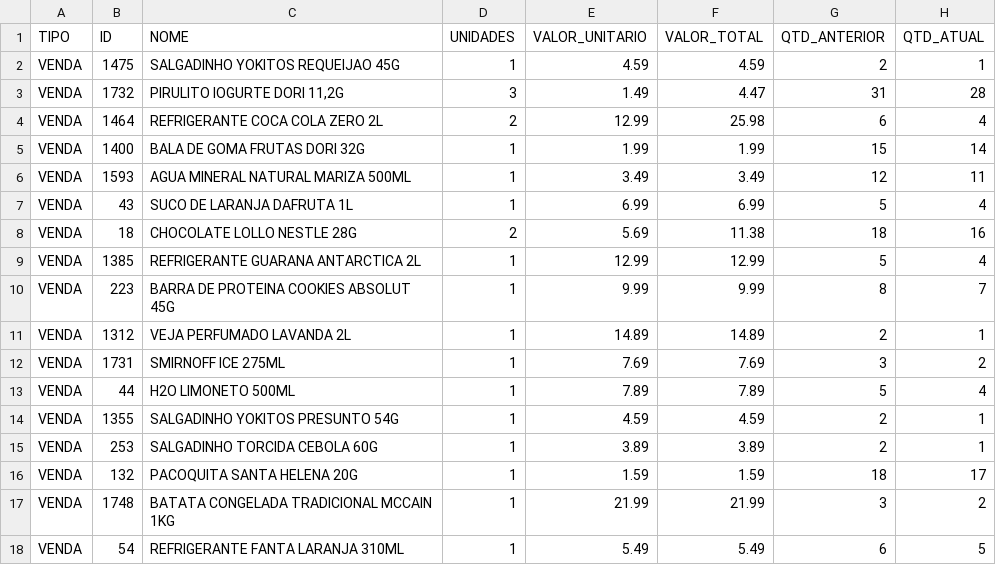
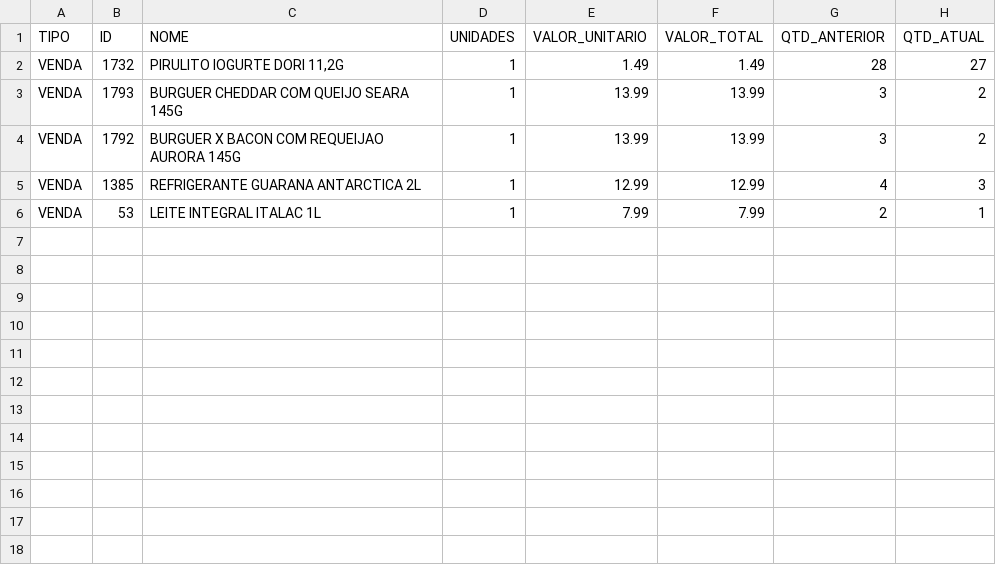
Before and after one commit to HugoSMonteiro/PesquisaMercado, a CSV file: movimentacoes.csv, drawn as a sheet.

```diff
--- a/movimentacoes.csv
+++ b/movimentacoes.csv
@@ -1,18 +1,6 @@
 TIPO;ID;NOME;UNIDADES;VALOR_UNITARIO;VALOR_TOTAL;QTD_ANTERIOR;QTD_ATUAL
-VENDA;1475;SALGADINHO YOKITOS REQUEIJAO 45G;1;4.59;4.59;2;1
-VENDA;1732;PIRULITO IOGURTE DORI 11,2G;3;1.49;4.47;31;28
-VENDA;1464;REFRIGERANTE COCA COLA ZERO  2L;2;12.99;25.98;6;4
-VENDA;1400;BALA DE GOMA FRUTAS DORI 32G;1;1.99;1.99;15;14
-VENDA;1593;AGUA MINERAL NATURAL MARIZA 500ML;1;3.49;3.49;12;11
-VENDA;43;SUCO DE LARANJA DAFRUTA 1L;1;6.99;6.99;5;4
-VENDA;18;CHOCOLATE LOLLO NESTLE 28G;2;5.69;11.38;18;16
-VENDA;1385;REFRIGERANTE GUARANA ANTARCTICA 2L;1;12.99;12.99;5;4
-VENDA;223;BARRA DE PROTEINA COOKIES ABSOLUT 45G;1;9.99;9.99;8;7
-VENDA;1312;VEJA PERFUMADO LAVANDA 2L;1;14.89;14.89;2;1
-VENDA;1731;SMIRNOFF ICE  275ML;1;7.69;7.69;3;2
-VENDA;44;H2O LIMONETO 500ML;1;7.89;7.89;5;4
-VENDA;1355;SALGADINHO YOKITOS PRESUNTO 54G;1;4.59;4.59;2;1
-VENDA;253;SALGADINHO TORCIDA CEBOLA 60G;1;3.89;3.89;2;1
-VENDA;132;PACOQUITA SANTA HELENA 20G;1;1.59;1.59;18;17
-VENDA;1748;BATATA CONGELADA TRADICIONAL MCCAIN 1KG;1;21.99;21.99;3;2
-VENDA;54;REFRIGERANTE FANTA LARANJA 310ML;1;5.49;5.49;6;5
+VENDA;1732;PIRULITO IOGURTE DORI 11,2G;1;1.49;1.49;28;27
+VENDA;1793;BURGUER CHEDDAR COM QUEIJO SEARA 145G;1;13.99;13.99;3;2
+VENDA;1792;BURGUER X BACON COM REQUEIJAO AURORA 145G;1;13.99;13.99;3;2
+VENDA;1385;REFRIGERANTE GUARANA ANTARCTICA 2L;1;12.99;12.99;4;3
+VENDA;53;LEITE INTEGRAL ITALAC 1L;1;7.99;7.99;2;1
```
Also changed, not shown: vendas_acumuladas.csv, 2 other files.
